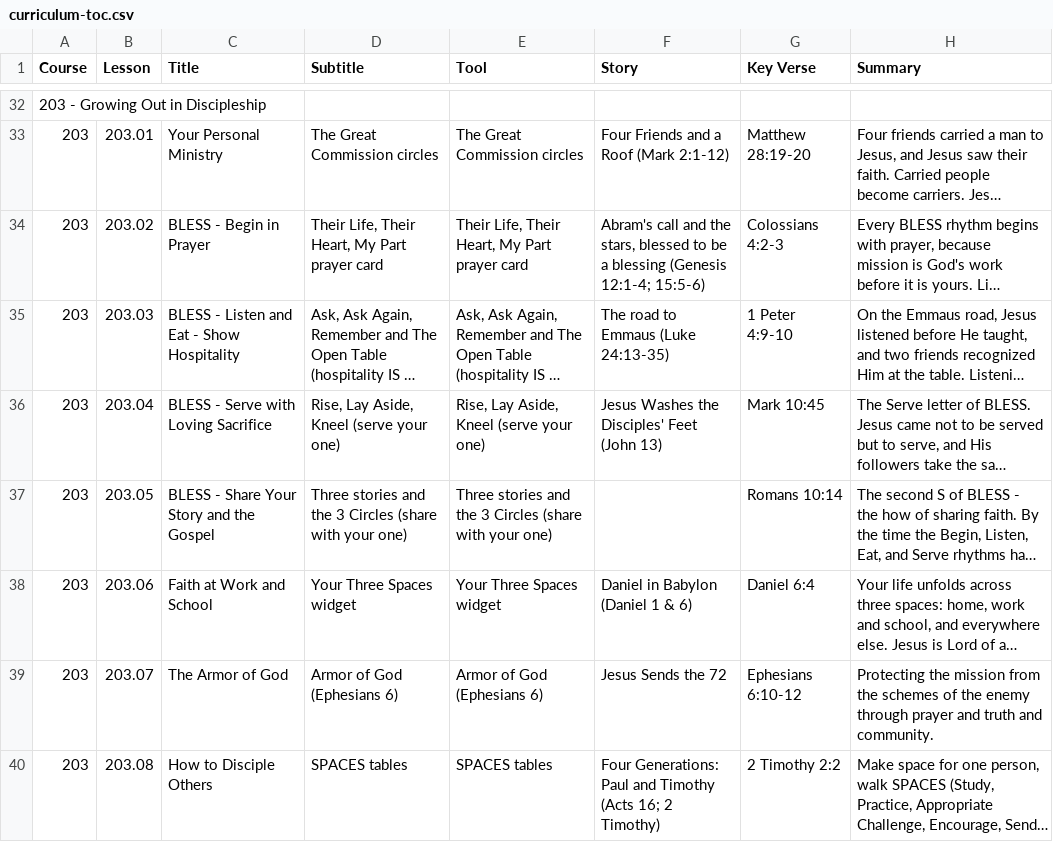
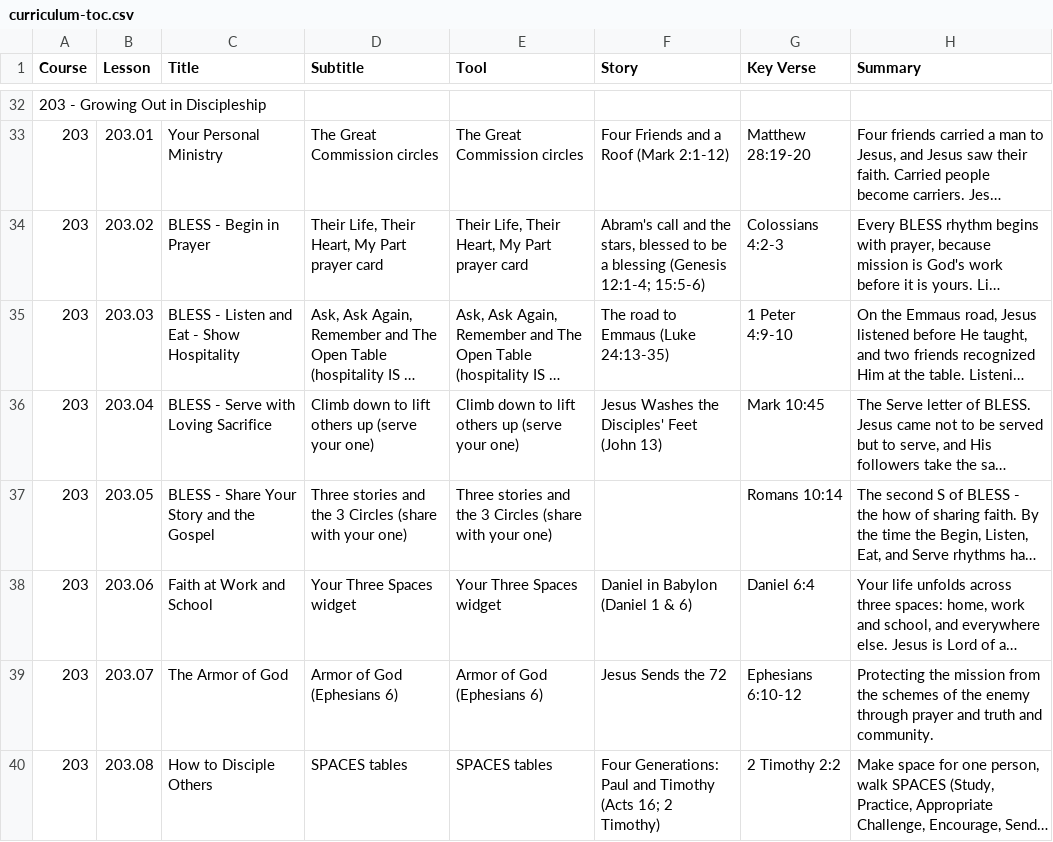
Before and after one commit to davepartin/ministrybag1, a CSV file: discipleship/curriculum-toc.csv, drawn as a sheet; only a part is shown, gaps mark what is left out; long unchanged cells end in …; the diff names each change by its address in the sheet, - before the commit and + after, or states it on an @@ line.

```diff
--- a/discipleship/curriculum-toc.csv
+++ b/discipleship/curriculum-toc.csv
-D36 (Subtitle): Rise, Lay Aside, Kneel (serve your one)
+D36 (Subtitle): Climb down to lift others up (serve your one)
-E36 (Tool): Rise, Lay Aside, Kneel (serve your one)
+E36 (Tool): Climb down to lift others up (serve your one)
```
Also changed, not shown: 4 other files.
